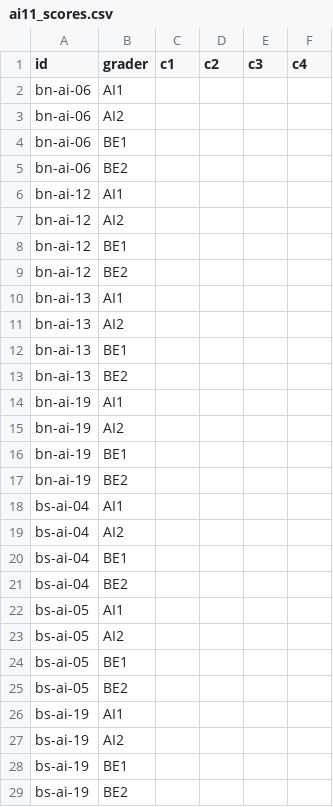
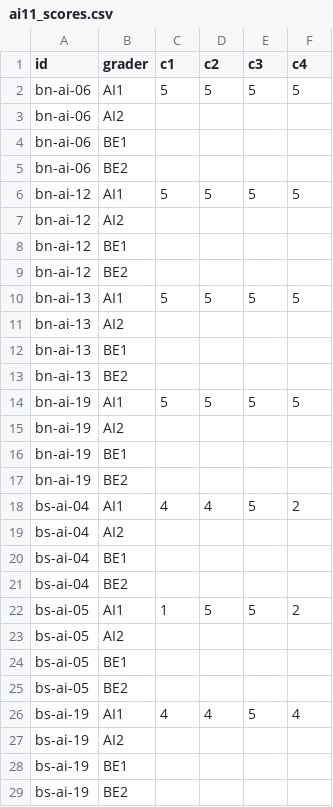
Before and after one commit to ask-first-fcaj/ask-first, a CSV file: eval/human/ai11_scores.csv, drawn as a sheet; only a part is shown; the diff covers the shown part only.

Commit message:
chore(eval): thêm điểm chấm tay AI1 cho ai-11 và cập nhật report
- `eval/human/ai11_scores.csv` điền 20 dòng AI1, AI2/BE1/BE2 còn trống
- `eval/report.md` bảng so điểm người với LLM (sai lệch TB 0.80 / 0.40 / 0.65 / 0.80)
- `CHANGELOG.md` ghi số đã có 1 người chấm, còn chờ AI2, BE1, BE2

```diff
--- a/eval/human/ai11_scores.csv
+++ b/eval/human/ai11_scores.csv
@@ -1,3 +1,3 @@
 id,grader,c1,c2,c3,c4
-bn-ai-06,AI1,,,,
+bn-ai-06,AI1,5,5,5,5
 bn-ai-06,AI2,,,,
@@ -5,3 +5,3 @@ bn-ai-06,BE1,,,,
 bn-ai-06,BE2,,,,
-bn-ai-12,AI1,,,,
+bn-ai-12,AI1,5,5,5,5
 bn-ai-12,AI2,,,,
@@ -9,3 +9,3 @@ bn-ai-12,BE1,,,,
 bn-ai-12,BE2,,,,
-bn-ai-13,AI1,,,,
+bn-ai-13,AI1,5,5,5,5
 bn-ai-13,AI2,,,,
@@ -13,3 +13,3 @@ bn-ai-13,BE1,,,,
 bn-ai-13,BE2,,,,
-bn-ai-19,AI1,,,,
+bn-ai-19,AI1,5,5,5,5
 bn-ai-19,AI2,,,,
@@ -17,3 +17,3 @@ bn-ai-19,BE1,,,,
 bn-ai-19,BE2,,,,
-bs-ai-04,AI1,,,,
+bs-ai-04,AI1,4,4,5,2
 bs-ai-04,AI2,,,,
@@ -21,3 +21,3 @@ bs-ai-04,BE1,,,,
 bs-ai-04,BE2,,,,
-bs-ai-05,AI1,,,,
+bs-ai-05,AI1,1,5,5,2
 bs-ai-05,AI2,,,,
@@ -25,3 +25,3 @@ bs-ai-05,BE1,,,,
 bs-ai-05,BE2,,,,
-bs-ai-19,AI1,,,,
+bs-ai-19,AI1,4,4,5,4
 bs-ai-19,AI2,,,,
```
Also changed, not shown: 52 edited cells elsewhere in this file, 2 other files.
